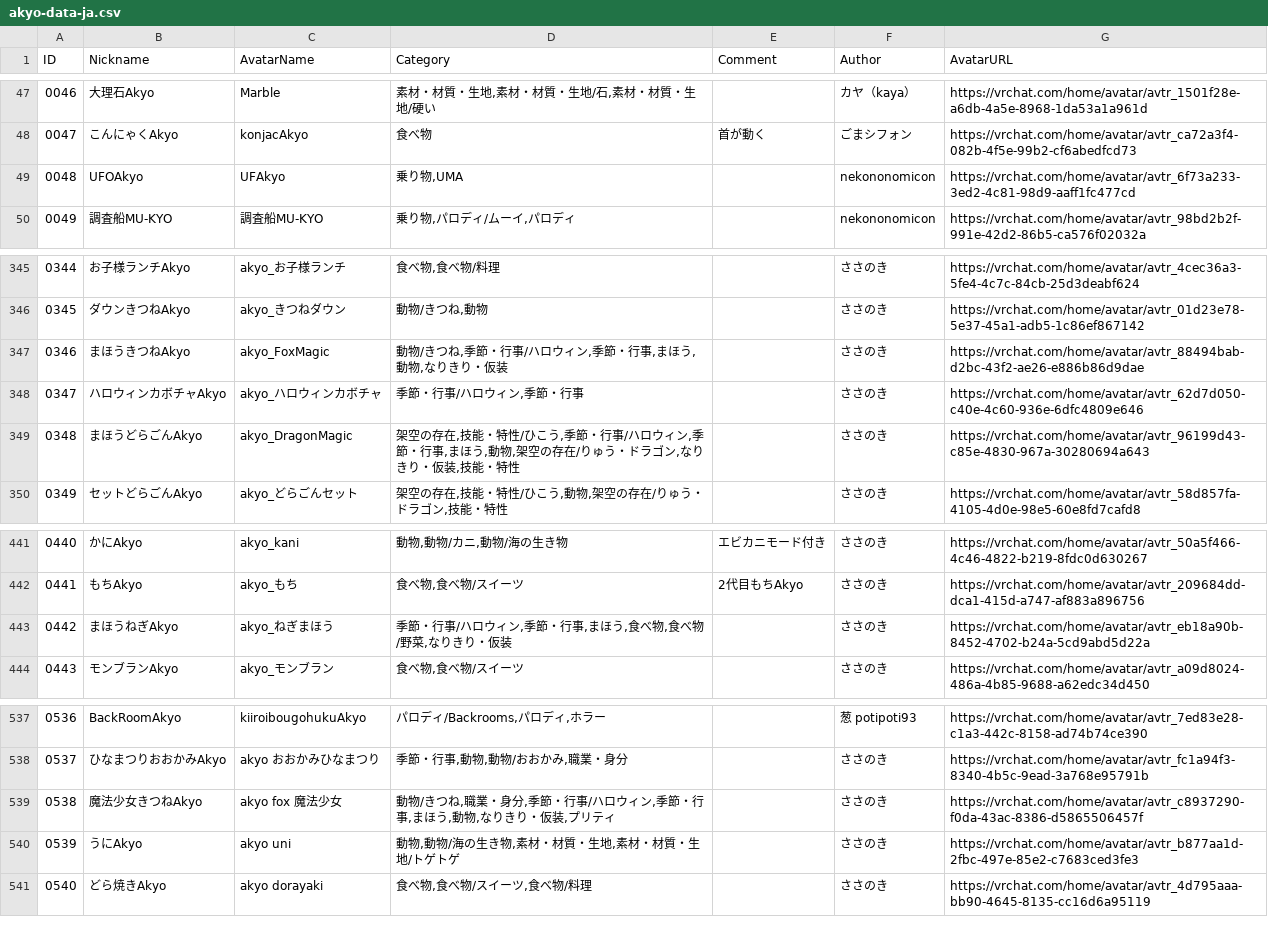
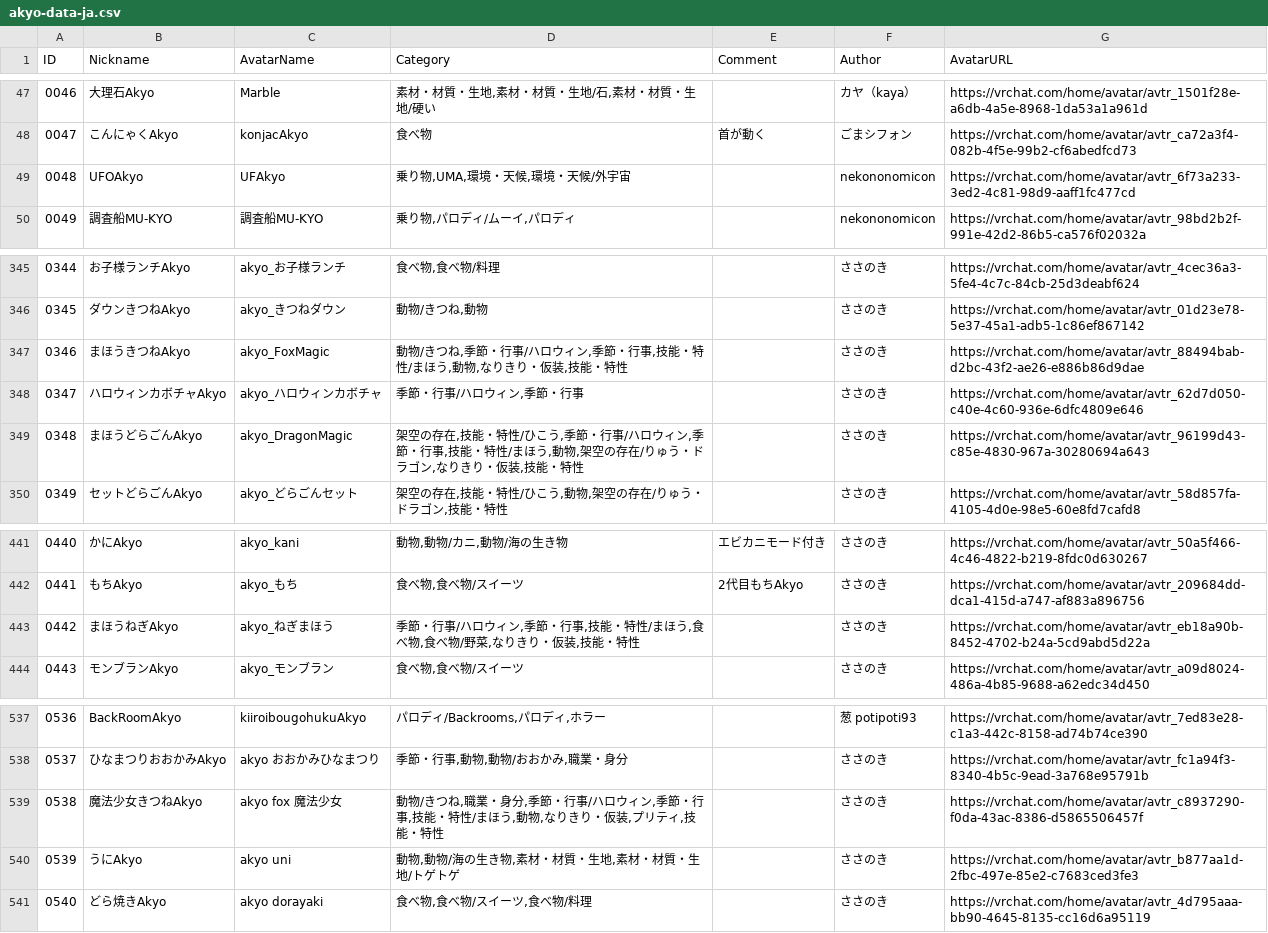
Before and after one commit to rad-vrc/Akyodex, a CSV file: data/akyo-data-ja.csv, drawn as a sheet; only a part is shown, gaps mark what is left out.

```diff
--- a/data/akyo-data-ja.csv
+++ b/data/akyo-data-ja.csv
@@ -48,3 +48,3 @@
 "0047","こんにゃくAkyo","konjacAkyo","食べ物","首が動く","ごまシフォン","https://vrchat.com/home/avatar/avtr_ca72a3f4-082b-4f5e-99b2-cf6abedfcd73"
-"0048","UFOAkyo","UFAkyo","乗り物,UMA",,"nekononomicon","https://vrchat.com/home/avatar/avtr_6f73a233-3ed2-4c81-98d9-aaff1fc477cd"
+"0048","UFOAkyo","UFAkyo","乗り物,UMA,環境・天候,環境・天候/外宇宙",,"nekononomicon","https://vrchat.com/home/avatar/avtr_6f73a233-3ed2-4c81-98d9-aaff1fc477cd"
 "0049","調査船MU-KYO","調査船MU-KYO","乗り物,パロディ/ムーイ,パロディ",,"nekononomicon","https://vrchat.com/home/avatar/avtr_98bd2b2f-991e-42d2-86b5-ca576f02032a"
@@ -346,5 +346,5 @@
 "0345","ダウンきつねAkyo","akyo_きつねダウン","動物/きつね,動物",,"ささのき","https://vrchat.com/home/avatar/avtr_01d23e78-5e37-45a1-adb5-1c86ef867142"
-"0346","まほうきつねAkyo","akyo_FoxMagic","動物/きつね,季節・行事/ハロウィン,季節・行事,まほう,動物,なりきり・仮装",,"ささのき","https://vrchat.com/home/avatar/avtr_88494bab-d2bc-43f2-ae26-e886b86d9dae"
+"0346","まほうきつねAkyo","akyo_FoxMagic","動物/きつね,季節・行事/ハロウィン,季節・行事,技能・特性/まほう,動物,なりきり・仮装,技能・特性",,"ささのき","https://vrchat.com/home/avatar/avtr_88494bab-d2bc-43f2-ae26-e886b86d9dae"
 "0347","ハロウィンカボチャAkyo","akyo_ハロウィンカボチャ","季節・行事/ハロウィン,季節・行事",,"ささのき","https://vrchat.com/home/avatar/avtr_62d7d050-c40e-4c60-936e-6dfc4809e646"
-"0348","まほうどらごんAkyo","akyo_DragonMagic","架空の存在,技能・特性/ひこう,季節・行事/ハロウィン,季節・行事,まほう,動物,架空の存在/りゅう・ドラゴン,なりきり・仮装,技能・特性",,"ささのき","https://vrchat.com/home/avatar/avtr_96199d43-c85e-4830-967a-30280694a643"
+"0348","まほうどらごんAkyo","akyo_DragonMagic","架空の存在,技能・特性/ひこう,季節・行事/ハロウィン,季節・行事,技能・特性/まほう,動物,架空の存在/りゅう・ドラゴン,なりきり・仮装,技能・特性",,"ささのき","https://vrchat.com/home/avatar/avtr_96199d43-c85e-4830-967a-30280694a643"
 "0349","セットどらごんAkyo","akyo_どらごんセット","架空の存在,技能・特性/ひこう,動物,架空の存在/りゅう・ドラゴン,技能・特性",,"ささのき","https://vrchat.com/home/avatar/avtr_58d857fa-4105-4d0e-98e5-60e8fd7cafd8"
@@ -442,3 +442,3 @@
 "0441","もちAkyo","akyo_もち","食べ物,食べ物/スイーツ","2代目もちAkyo","ささのき","https://vrchat.com/home/avatar/avtr_209684dd-dca1-415d-a747-af883a896756"
-"0442","まほうねぎAkyo","akyo_ねぎまほう","季節・行事/ハロウィン,季節・行事,まほう,食べ物,食べ物/野菜,なりきり・仮装",,"ささのき","https://vrchat.com/home/avatar/avtr_eb18a90b-8452-4702-b24a-5cd9abd5d22a"
+"0442","まほうねぎAkyo","akyo_ねぎまほう","季節・行事/ハロウィン,季節・行事,技能・特性/まほう,食べ物,食べ物/野菜,なりきり・仮装,技能・特性",,"ささのき","https://vrchat.com/home/avatar/avtr_eb18a90b-8452-4702-b24a-5cd9abd5d22a"
 "0443","モンブランAkyo","akyo_モンブラン","食べ物,食べ物/スイーツ",,"ささのき","https://vrchat.com/home/avatar/avtr_a09d8024-486a-4b85-9688-a62edc34d450"
@@ -538,3 +538,3 @@
 "0537","ひなまつりおおかみAkyo","akyo おおかみひなまつり","季節・行事,動物,動物/おおかみ,職業・身分",,"ささのき","https://vrchat.com/home/avatar/avtr_fc1a94f3-8340-4b5c-9ead-3a768e95791b"
-"0538","魔法少女きつねAkyo","akyo fox 魔法少女","動物/きつね,職業・身分,季節・行事/ハロウィン,季節・行事,まほう,動物,なりきり・仮装,プリティ",,"ささのき","https://vrchat.com/home/avatar/avtr_c8937290-f0da-43ac-8386-d5865506457f"
+"0538","魔法少女きつねAkyo","akyo fox 魔法少女","動物/きつね,職業・身分,季節・行事/ハロウィン,季節・行事,技能・特性/まほう,動物,なりきり・仮装,プリティ,技能・特性",,"ささのき","https://vrchat.com/home/avatar/avtr_c8937290-f0da-43ac-8386-d5865506457f"
 "0539","うにAkyo","akyo uni","動物,動物/海の生き物,素材・材質・生地,素材・材質・生地/トゲトゲ",,"ささのき","https://vrchat.com/home/avatar/avtr_b877aa1d-2fbc-497e-85e2-c7683ced3fe3"
```
Also changed, not shown: data/akyo-data-en.csv, 3 other files.
